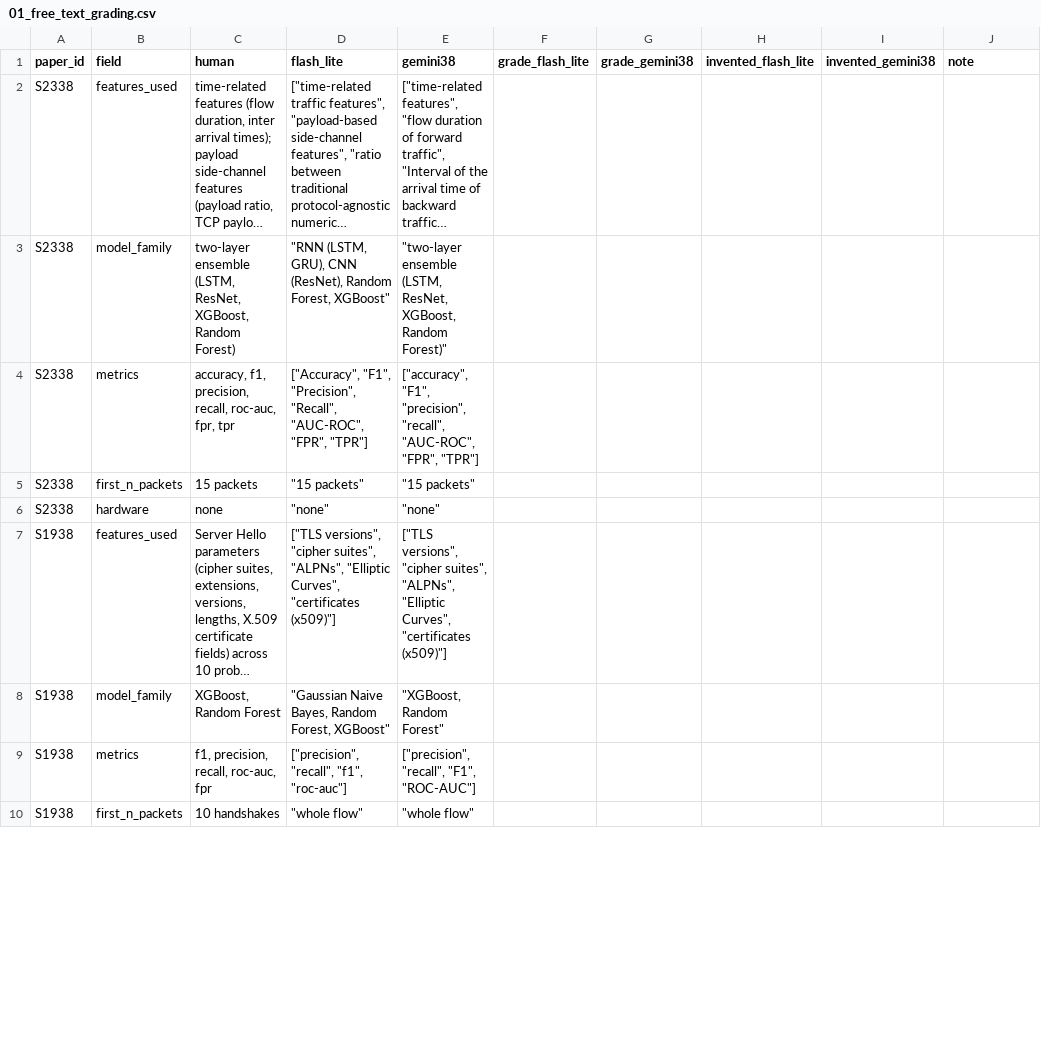
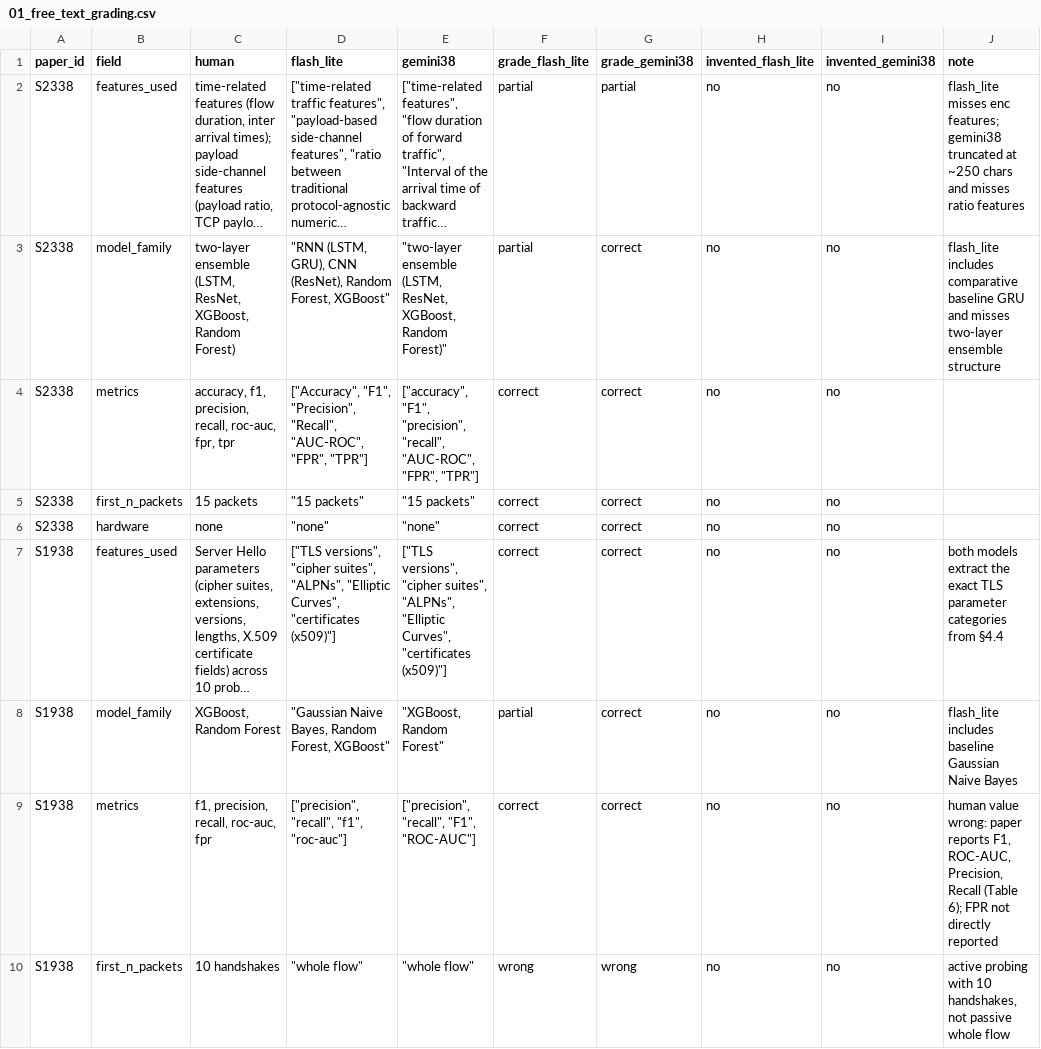
Before and after one commit to ece-bappy/slr_sok, a CSV file: todo/01_free_text_grading.csv, drawn as a sheet; only a part is shown; long unchanged cells end in …; the diff covers the shown part only; the diff names each change by its address in the sheet, - before the commit and + after, or states it on an @@ line.

```diff
--- a/todo/01_free_text_grading.csv
+++ b/todo/01_free_text_grading.csv
-F2:F3 (grade_flash_lite): (empty)
+F2:F3 (grade_flash_lite): partial
-G2 (grade_gemini38): (empty)
+G2 (grade_gemini38): partial
-H2:H10 (invented_flash_lite): (empty)
+H2:H10 (invented_flash_lite): no
-I2:I10 (invented_gemini38): (empty)
+I2:I10 (invented_gemini38): no
-J2 (note): (empty)
+J2 (note): flash_lite misses enc features; gemini38 truncated at ~250 chars and misses ratio features
-G3:G9 (grade_gemini38): (empty)
+G3:G9 (grade_gemini38): correct
-J3 (note): (empty)
+J3 (note): flash_lite includes comparative baseline GRU and misses two-layer ensemble structure
-F4:F7 (grade_flash_lite): (empty)
+F4:F7 (grade_flash_lite): correct
-J7 (note): (empty)
+J7 (note): both models extract the exact TLS parameter categories from §4.4
-F8 (grade_flash_lite): (empty)
+F8 (grade_flash_lite): partial
-J8 (note): (empty)
+J8 (note): flash_lite includes baseline Gaussian Naive Bayes
-F9 (grade_flash_lite): (empty)
+F9 (grade_flash_lite): correct
-J9 (note): (empty)
+J9 (note): human value wrong: paper reports F1, ROC-AUC, Precision, Recall (Table 6); FPR not directly reported
-F10 (grade_flash_lite): (empty)
+F10 (grade_flash_lite): wrong
-G10 (grade_gemini38): (empty)
+G10 (grade_gemini38): wrong
-J10 (note): (empty)
+J10 (note): active probing with 10 handshakes, not passive whole flow
```
Also changed, not shown: 49 edited cells elsewhere in this file, review/coding/ensemble_validation.csv, 2 other files.
